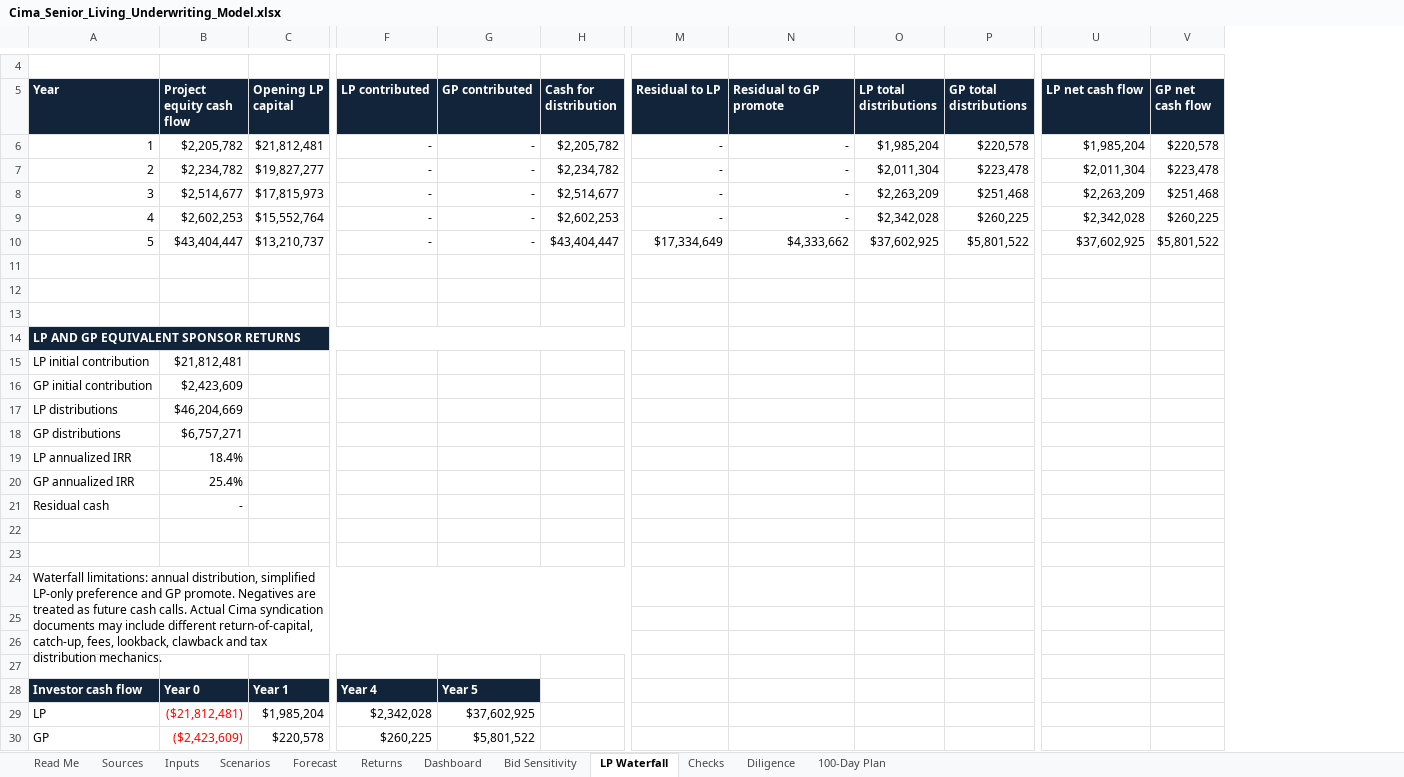
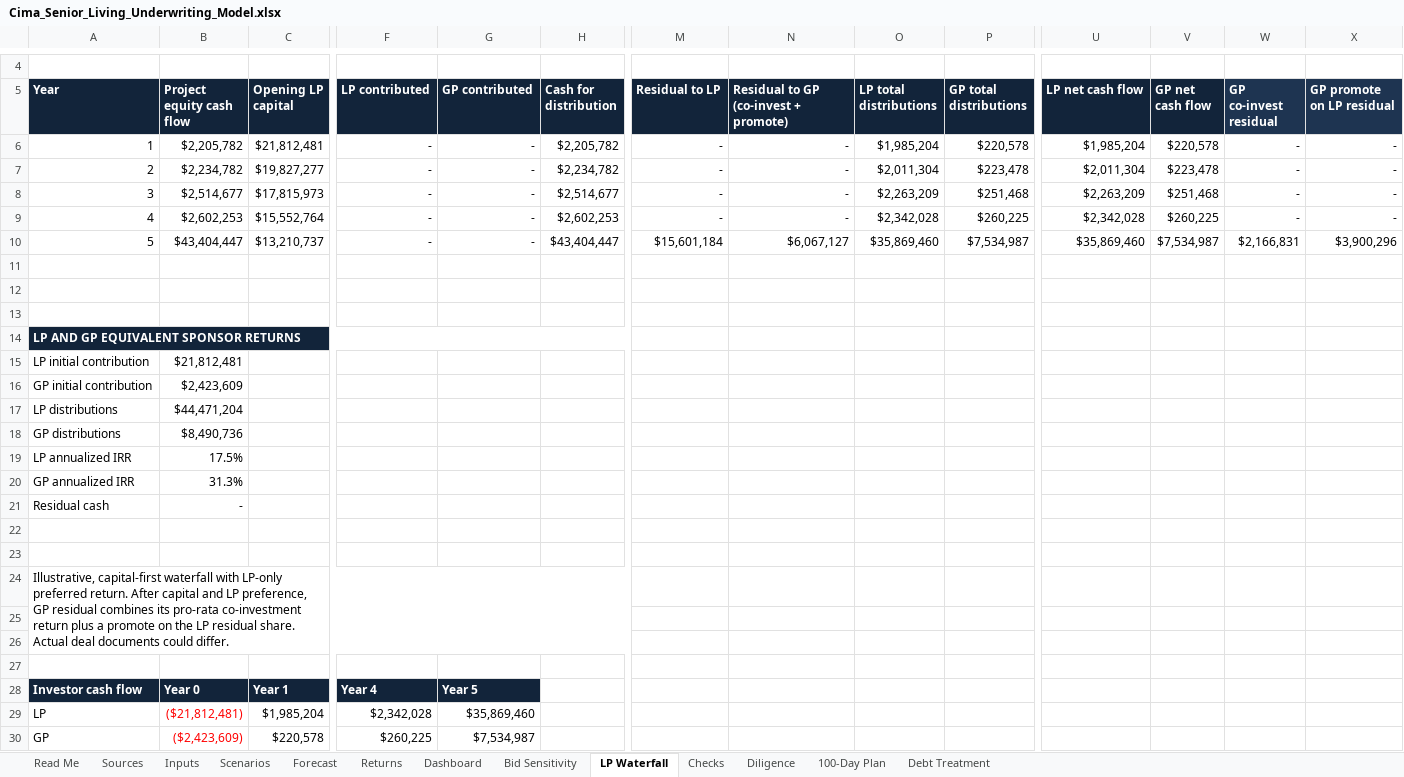
Before and after one commit to smodi13/cima-senior-living-intelligence, an Excel workbook: public/downloads/Cima_Senior_Living_Underwriting_Model.xlsx, sheet LP Waterfall, drawn as a sheet; only a part is shown, gaps mark what is left out; values as stored, in another font and other column widths than the file's, no borders; the diff names each change by its address in the sheet, - before the commit and + after, or states it on an @@ line.

```diff
--- a/public/downloads/Cima_Senior_Living_Underwriting_Model.xlsx (sheet LP Waterfall)
+++ b/public/downloads/Cima_Senior_Living_Underwriting_Model.xlsx (sheet LP Waterfall)
+sheet tab: Debt Treatment
+column W (GP co-invest residual), rows 6-10: - | - | - | - | $2,166,831
+column X (GP promote on LP residual), rows 6-10: - | - | - | - | $3,900,296
-N5: Residual to GP promote
+N5: Residual to GP (co-invest + promote)
-M10 (Residual to LP): $17,334,649
+M10 (Residual to LP): $15,601,184
-N10: $4,333,662
+N10: $6,067,127
-O10 (LP total distributions): $37,602,925
+O10 (LP total distributions): $35,869,460
-P10 (GP total distributions): $5,801,522
+P10 (GP total distributions): $7,534,987
-U10 (LP net cash flow): $37,602,925
+U10 (LP net cash flow): $35,869,460
-V10 (GP net cash flow): $5,801,522
+V10 (GP net cash flow): $7,534,987
-B17 (Project equity cash flow): $46,204,669
+B17 (Project equity cash flow): $44,471,204
-B18 (Project equity cash flow): $6,757,271
+B18 (Project equity cash flow): $8,490,736
-B19 (Project equity cash flow): 18.4%
+B19 (Project equity cash flow): 17.5%
-B20 (Project equity cash flow): 25.4%
+B20 (Project equity cash flow): 31.3%
-A24 (Year): Waterfall limitations: annual distribution, simplified LP-only preference and GP promote. Negatives are treated as future cash calls. Actual Cima syndication documents may include different return-of-capital, catch-up, fees, lookback, clawback and tax distribution mechanics.
+A24 (Year): Illustrative, capital-first waterfall with LP-only preferred return. After capital and LP preference, GP residual combines its pro-rata co-investment return plus a promote on the LP residual share. Actual deal documents could differ.
-G29 (GP contributed): $37,602,925
+G29 (GP contributed): $35,869,460
-G30 (GP contributed): $5,801,522
+G30 (GP contributed): $7,534,987
```
Also changed, not shown: sheet Sources, formulas that keep their value, reference/underwriting.xlsx, 39 other files.
